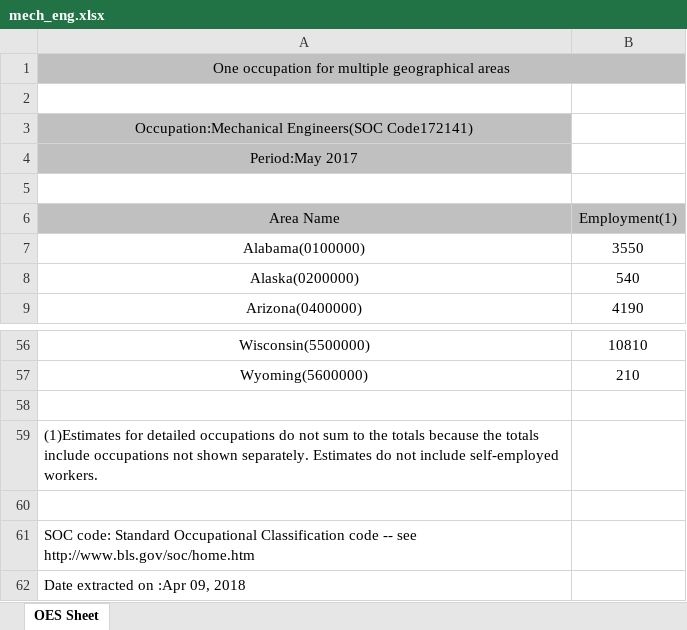
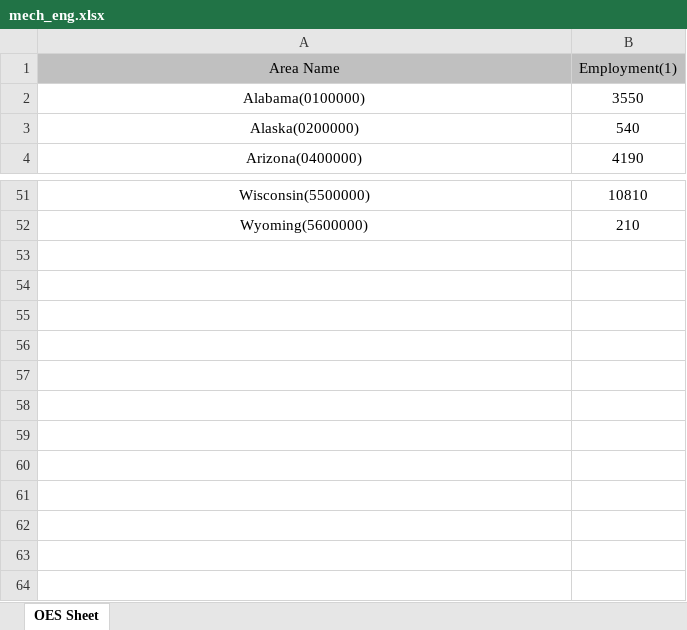
Before and after one commit to coreyacl/DataViz, an Excel workbook: files/state_data/mech_eng.xlsx, sheet OES Sheet, drawn as a sheet; only a part is shown, gaps mark what is left out; values as stored, in another font and other column widths than the file's, no borders; the diff names each change by its address in the sheet, - before the commit and + after, or states it on an @@ line.

```diff
--- a/files/state_data/mech_eng.xlsx (sheet OES Sheet)
+++ b/files/state_data/mech_eng.xlsx (sheet OES Sheet)
-row 1: One occupation for multiple geographical areas
-row 2: (empty)
-row 3: Occupation:Mechanical Engineers(SOC Code172141)
-row 4: Period:May 2017
-row 5: (empty)
-row 58: (empty)
-row 59: (1)Estimates for detailed occupations do not sum to the totals because the totals include occupations not shown separately. Estimates do not include self-employed workers.
-row 60: (empty)
-row 61: SOC code: Standard Occupational Classification code -- see http://www.bls.gov/soc/home.htm
-row 62: Date extracted on :Apr 09, 2018
```
Also changed, not shown: files/OES_Report(1).xlsx, files/state_data/farm.xlsx, 6 other files.
